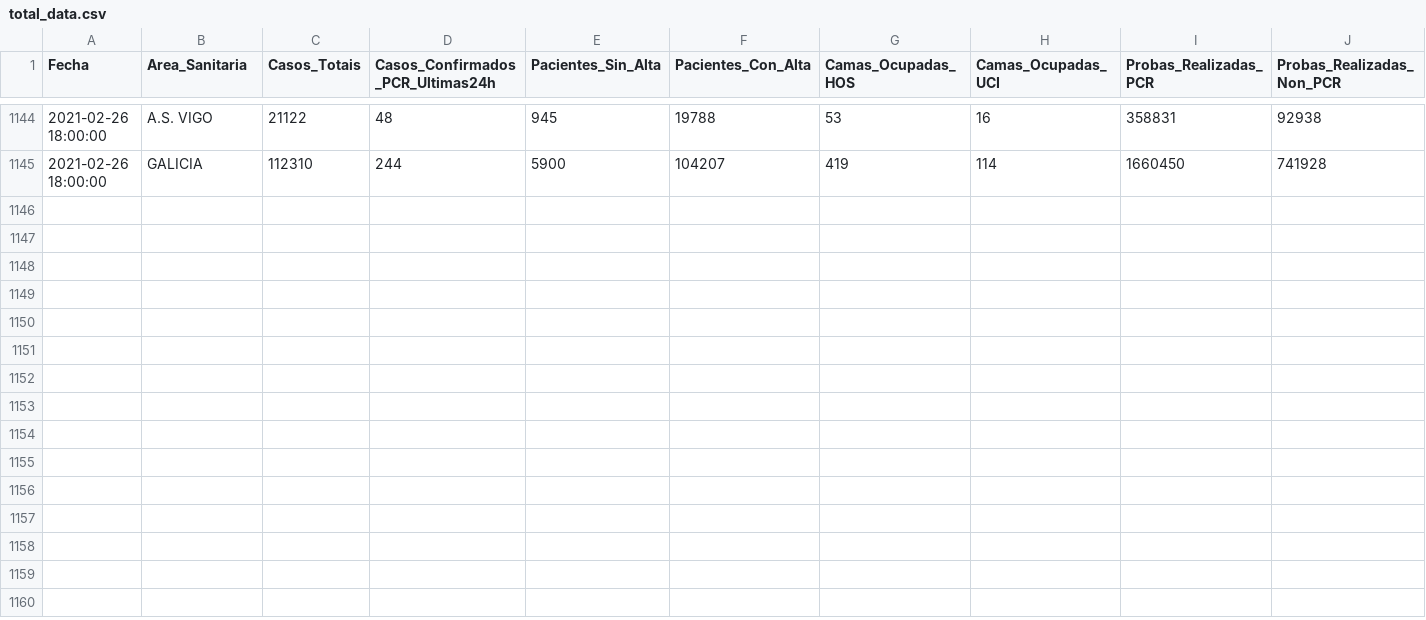
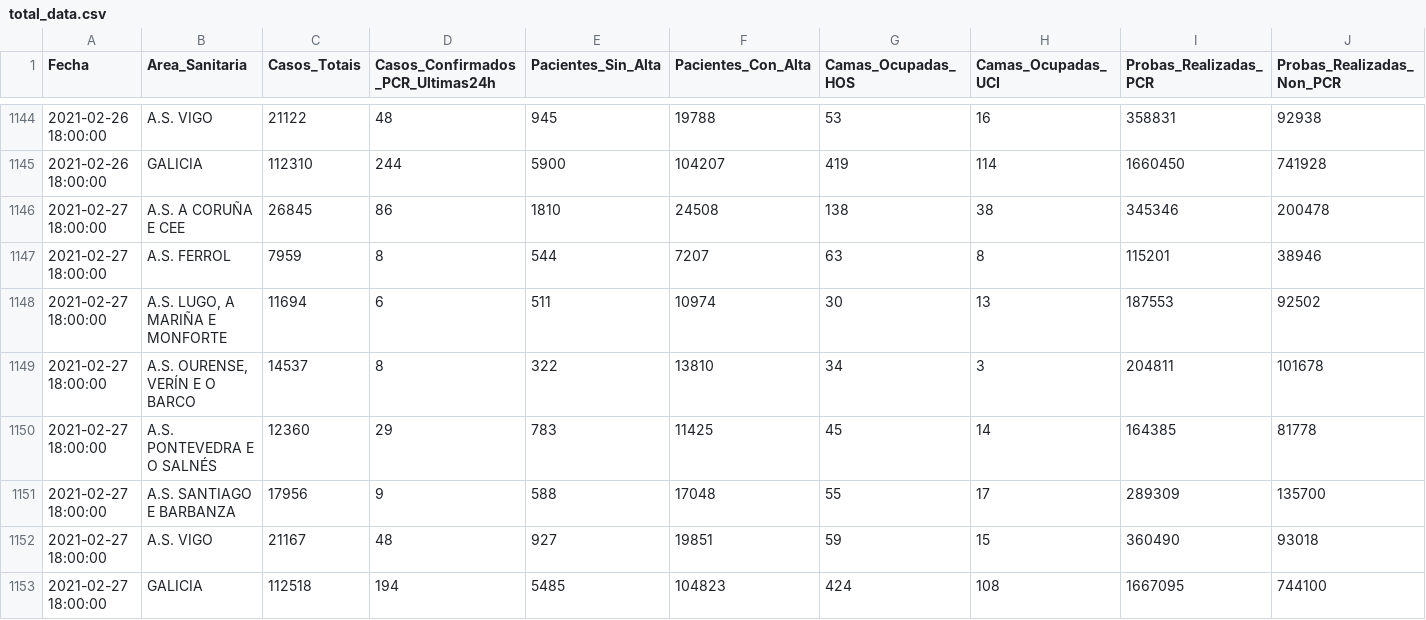
Before and after one commit to anuf/covid19-sergas, a CSV file: total_data.csv, drawn as a sheet; only a part is shown, gaps mark what is left out; rows hold the shown columns only; the diff names each change by its address in the sheet, - before the commit and + after, or states it on an @@ line.

Commit message:
Update data

```diff
--- a/total_data.csv
+++ b/total_data.csv
+row 1146: 2021-02-27 18:00:00 | A.S. A CORUÑA E CEE | 26845 | 86 | 1810 | 24508 | 138 | 38 | 345346 | 200478
+row 1147: 2021-02-27 18:00:00 | A.S. FERROL | 7959 | 8 | 544 | 7207 | 63 | 8 | 115201 | 38946
+row 1148: 2021-02-27 18:00:00 | A.S. LUGO, A MARIÑA E MONFORTE | 11694 | 6 | 511 | 10974 | 30 | 13 | 187553 | 92502
+row 1149: 2021-02-27 18:00:00 | A.S. OURENSE, VERÍN E O BARCO | 14537 | 8 | 322 | 13810 | 34 | 3 | 204811 | 101678
+row 1150: 2021-02-27 18:00:00 | A.S. PONTEVEDRA E O SALNÉS | 12360 | 29 | 783 | 11425 | 45 | 14 | 164385 | 81778
+row 1151: 2021-02-27 18:00:00 | A.S. SANTIAGO E BARBANZA | 17956 | 9 | 588 | 17048 | 55 | 17 | 289309 | 135700
+row 1152: 2021-02-27 18:00:00 | A.S. VIGO | 21167 | 48 | 927 | 19851 | 59 | 15 | 360490 | 93018
+row 1153: 2021-02-27 18:00:00 | GALICIA | 112518 | 194 | 5485 | 104823 | 424 | 108 | 1667095 | 744100
```
